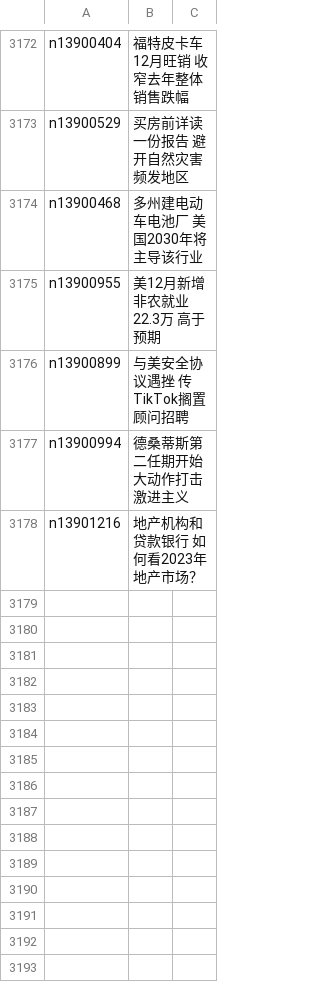
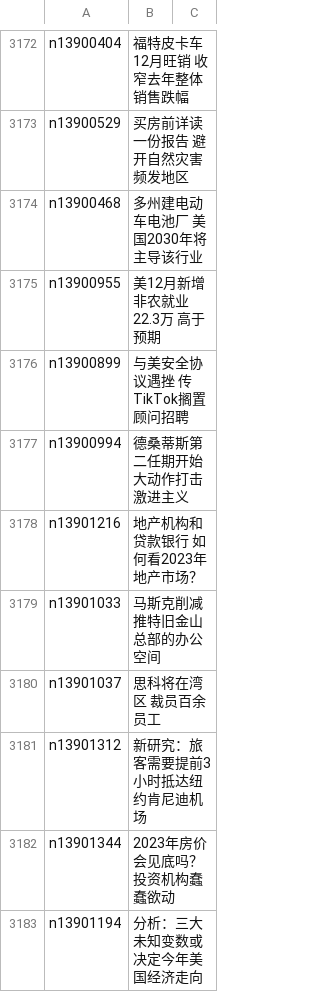
Before and after one commit to epic-marker/epoch-news, a CSV file: indexes/ncid1078158.csv, drawn as a sheet; only a part is shown, gaps mark what is left out.

```diff
--- a/indexes/ncid1078158.csv
+++ b/indexes/ncid1078158.csv
@@ -3178 +3178,6 @@ n13900994,德桑蒂斯第二任期开始 大动作打击激进主义
 n13901216,地产机构和贷款银行 如何看2023年地产市场？
+n13901033,马斯克削减推特旧金山总部的办公空间
+n13901037,思科将在湾区 裁员百余员工
+n13901312,新研究：旅客需要提前3小时抵达纽约肯尼迪机场
+n13901344,2023年房价会见底吗？投资机构蠢蠢欲动
+n13901194,分析：三大未知变数或决定今年美国经济走向
```
Also changed, not shown: indexes/ncid1078159.csv, indexes/ncid1078160.csv, 47 other files.
